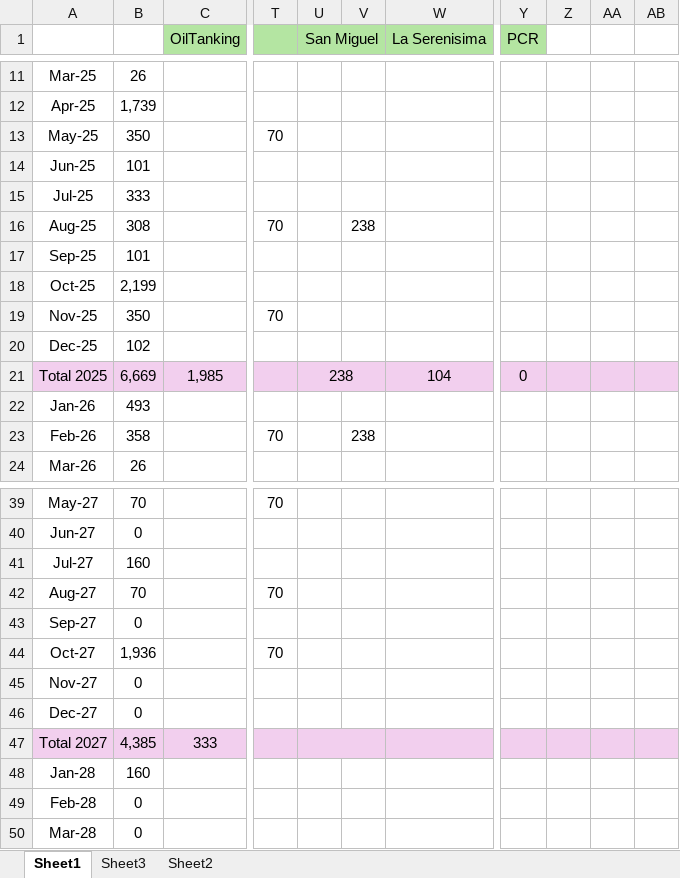
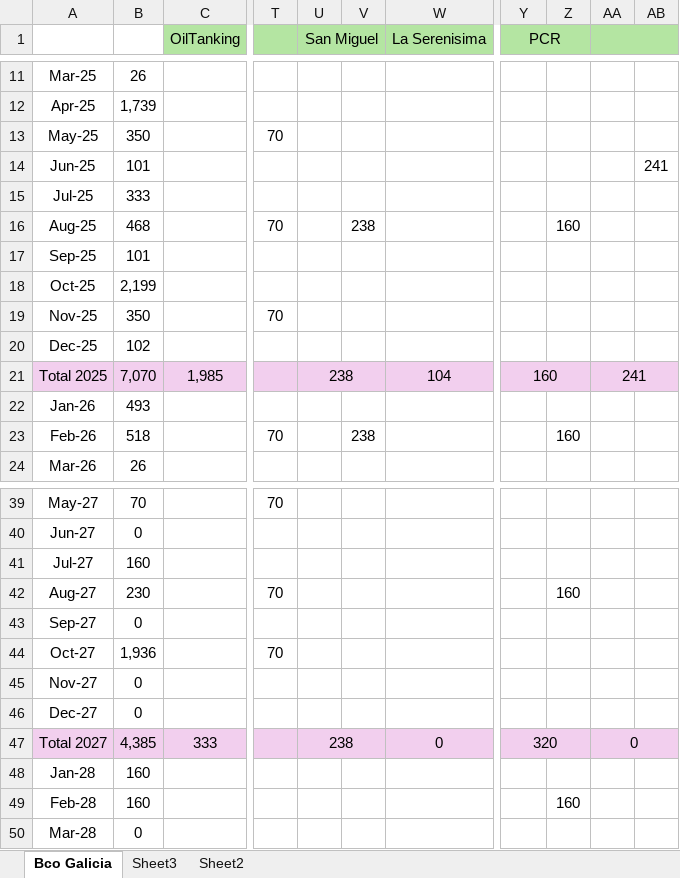
Before and after one commit to SELF-msselve/Personal, an Excel workbook: Inversiones/Inversiones.xlsx, sheet Bco Galicia, drawn as a sheet; only a part is shown, gaps mark what is left out; values as stored, in another font and other column widths than the file's, no borders; the diff covers the shown part only; the diff names each change by its address in the sheet, - before the commit and + after, or states it on an @@ line.

```diff
--- a/Inversiones/Inversiones.xlsx (sheet Bco Galicia)
+++ b/Inversiones/Inversiones.xlsx (sheet Bco Galicia)
-sheet tab: Sheet1
+sheet tab: Bco Galicia
+Y1:Z1 merged
-Z1:AB1 fill: none
+Z1:AB1 fill: #B4E5A2
+AA1:AB1 merged
-AB14: (empty)
+AB14: 241
-B16: 308
+B16: 468
-Z16: (empty)
+Z16: 160
-B21: 6,669
+B21: 7,070
-Y21 (PCR): 0
+Y21 (PCR): 160
+Y21:Z21 merged
-AA21: (empty)
+AA21: 241
+AA21:AB21 merged
-B23: 358
+B23: 518
-Z23: (empty)
+Z23: 160
-B42: 70
+B42: 230
-Z42: (empty)
+Z42: 160
-U47 (San Miguel): (empty)
+U47 (San Miguel): 238
-W47 (La Serenisima): (empty)
+W47 (La Serenisima): 0
-Y47 (PCR): (empty)
+Y47 (PCR): 320
+Y47:Z47 merged
-AA47: (empty)
+AA47: 0
+AA47:AB47 merged
-B49: 0
+B49: 160
-Z49: (empty)
+Z49: 160
```
Also changed, not shown: 20 edited cells and merged cells elsewhere in this sheet, sheet Sheet3.
